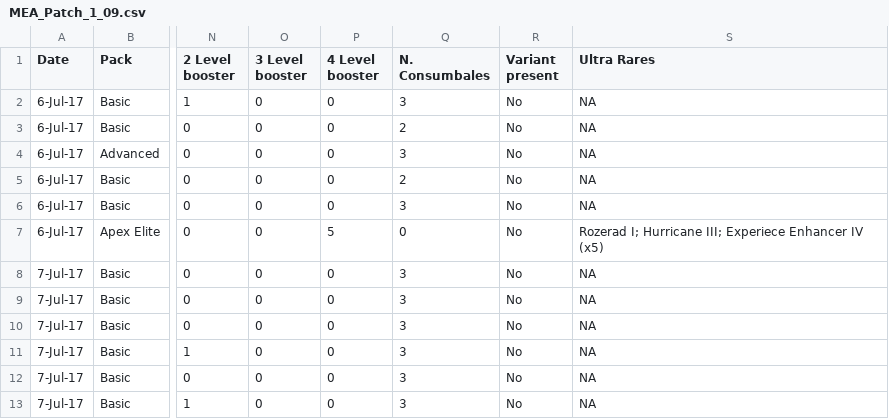
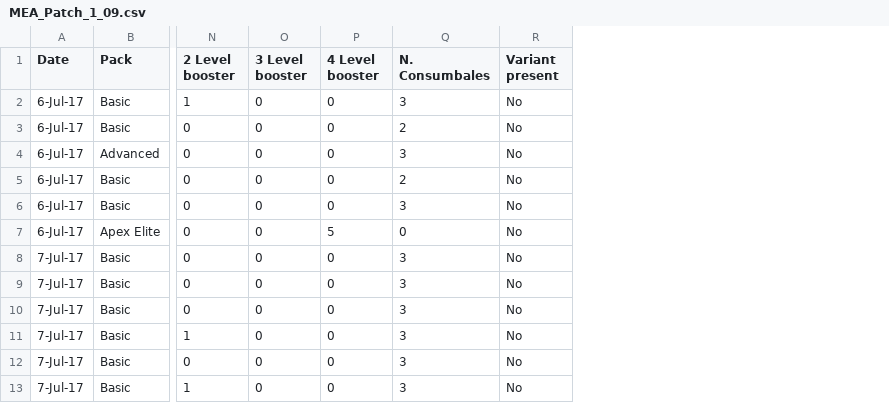
Before and after one commit to gnperdue/RandomData, a CSV file: MEA/1.09/MEA_Patch_1_09.csv, drawn as a sheet; only a part is shown, gaps mark what is left out; the diff names each change by its address in the sheet, - before the commit and + after, or states it on an @@ line.

```diff
--- a/MEA/1.09/MEA_Patch_1_09.csv
+++ b/MEA/1.09/MEA_Patch_1_09.csv
-column S (Ultra Rares), rows 2-13: NA | NA | NA | NA | NA | Rozerad I; Hurricane III; Experiece Enhancer IV (x5) | NA | NA | NA | NA | NA | NA
```
Also changed, not shown: MEA/1.10/MEA_Patch_1_10.csv, 3 other files.
